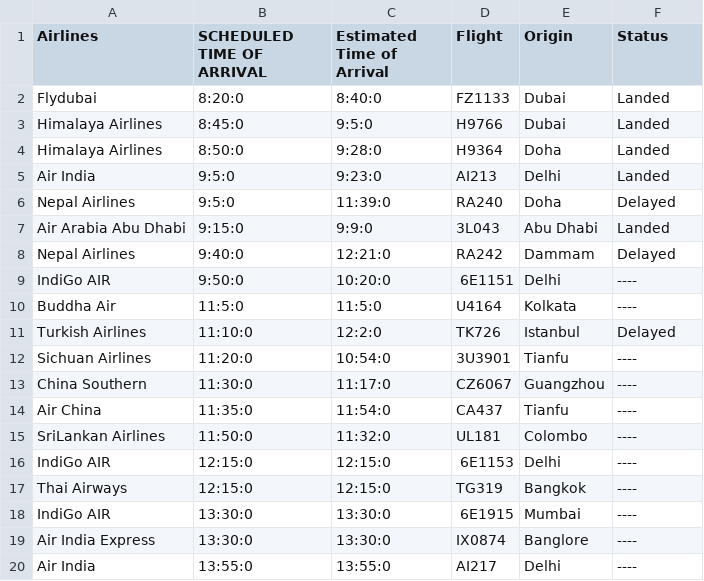
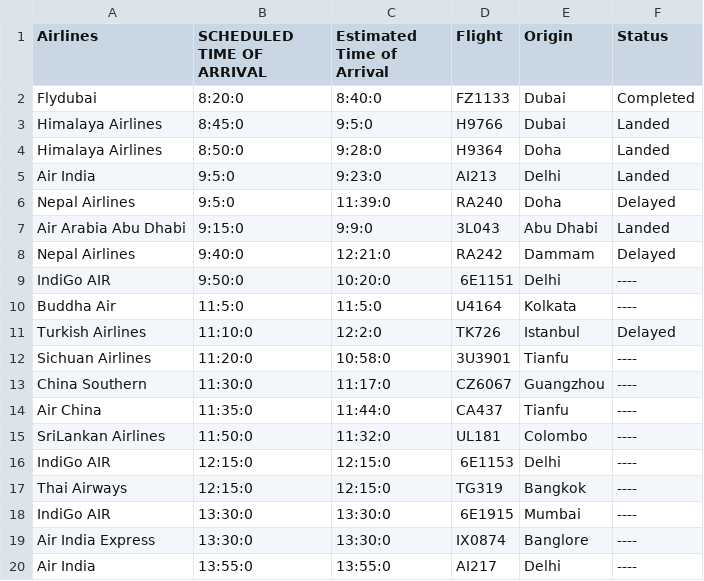
Before and after one commit to waibaBoy/Troll_TIA, a CSV file: routes/Int_arrival.csv, drawn as a sheet; only a part is shown.

```diff
--- a/routes/Int_arrival.csv
+++ b/routes/Int_arrival.csv
@@ -1,3 +1,3 @@
 Airlines,SCHEDULED TIME OF ARRIVAL,Estimated Time of Arrival,Flight,Origin,Status
-Flydubai,8:20:0,8:40:0,FZ1133,Dubai,Landed
+Flydubai,8:20:0,8:40:0,FZ1133,Dubai,Completed
 Himalaya Airlines,8:45:0,9:5:0,H9766,Dubai,Landed
@@ -11,5 +11,5 @@ Buddha Air,11:5:0,11:5:0,U4164,Kolkata,----
 Turkish Airlines,11:10:0,12:2:0,TK726,Istanbul,Delayed
-Sichuan Airlines,11:20:0,10:54:0,3U3901,Tianfu,----
+Sichuan Airlines,11:20:0,10:58:0,3U3901,Tianfu,----
 China Southern,11:30:0,11:17:0,CZ6067,Guangzhou,----
-Air China,11:35:0,11:54:0,CA437,Tianfu,----
+Air China,11:35:0,11:44:0,CA437,Tianfu,----
 SriLankan Airlines,11:50:0,11:32:0,UL181,Colombo,----
```
Also changed, not shown: routes/Domestic_arrival.csv, routes/Domestic_departure.csv, 11 other files.
